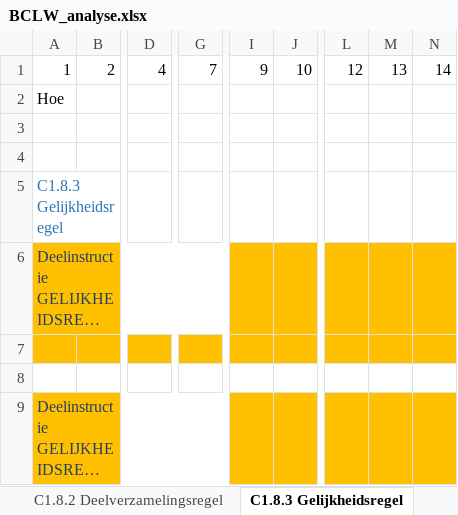
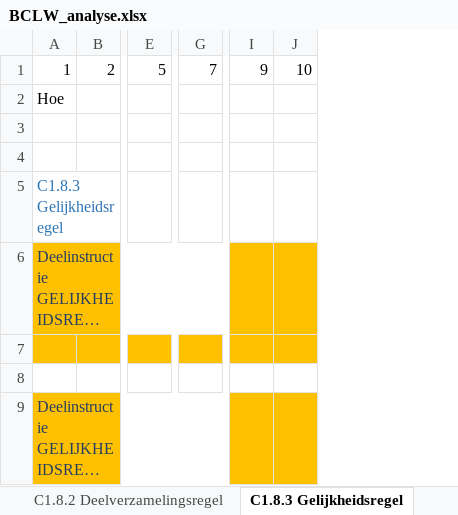
Before and after one commit to WeeJeePee/RaspberryPi_bclw, an Excel workbook: Documenten/BCLW_analyse.xlsx, sheet C1.8.3 Gelijkheidsregel, drawn as a sheet; only a part is shown, gaps mark what is left out; long unchanged cells end in …; values as stored, in another font and other column widths than the file's, no borders; charts and pictures not drawn; removed rows and columns are numbered as before the commit, all else as after; the diff covers the shown part only; the diff names each change by its address in the sheet, - before the commit and + after, or states it on an @@ line.

```diff
--- a/Documenten/BCLW_analyse.xlsx (sheet C1.8.3 Gelijkheidsregel)
+++ b/Documenten/BCLW_analyse.xlsx (sheet C1.8.3 Gelijkheidsregel)
-column B, row 1: 2
+column B, row 1: 2
-column D, row 1: 4
+column E, row 1: 5
-column G, row 1: 7
+column G, row 1: 7
-column I, row 1: 9
-column J, row 1: 10
+column I, row 1: 9
+column J, row 1: 10
-column L, row 1: 12
-column M, row 1: 13
-column N, row 1: 14
```
Also changed, not shown: 293 added rows, 10 added columns, 1 removed column and 11 edited cells elsewhere in this sheet, sheet C1.8.1 Pri Alt uniciteitsregel, sheet C1.9 Modellen, sheet C1.8.2 Deelverzamelingsregel, sheet C1.8.5 Formaatwaardenregel, sheet C1.8.4 NietLeeg_OptioneelRegel, sheet C1.8.6 Waardenregel, 4 more sheets, other sheet tabs, charts or pictures.
